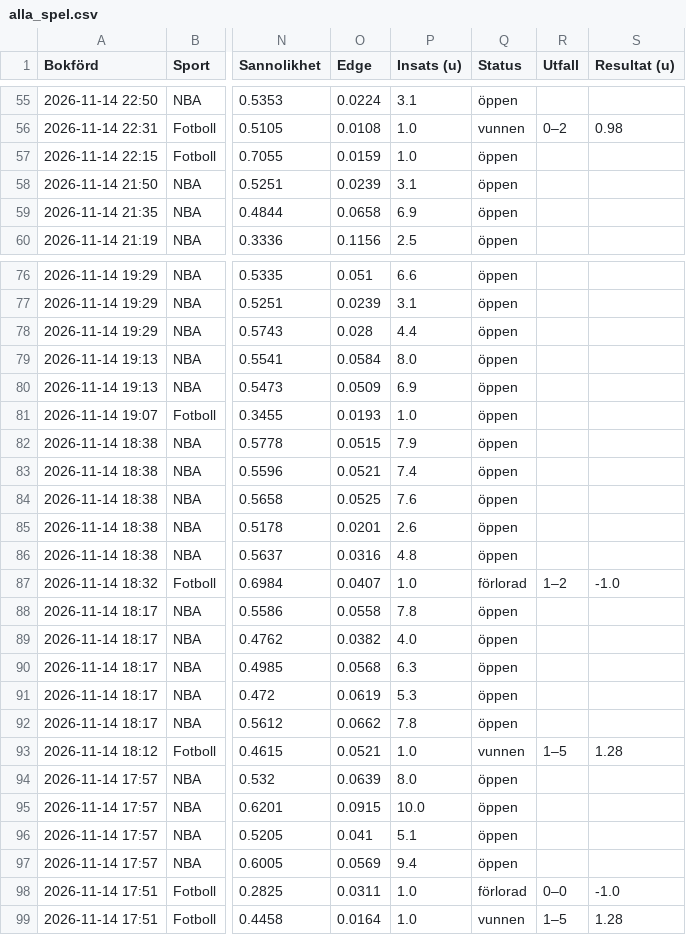
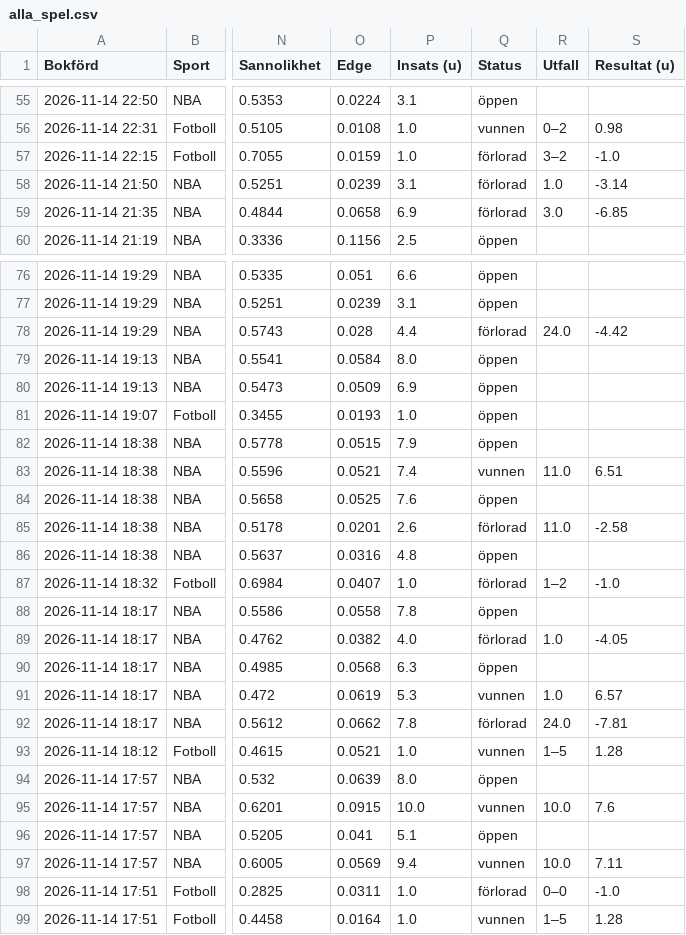
Before and after one commit to FatFockFrank888/propsbot, a CSV file: site/csv/alla_spel.csv, drawn as a sheet; only a part is shown, gaps mark what is left out; the diff covers the shown part only; the diff names each change by its address in the sheet, - before the commit and + after, or states it on an @@ line.

```diff
--- a/site/csv/alla_spel.csv
+++ b/site/csv/alla_spel.csv
-Q57:Q59 (Status): öppen
+Q57:Q59 (Status): förlorad
-R57 (Utfall): (empty)
+R57 (Utfall): 3–2
-S57 (Resultat (u)): (empty)
+S57 (Resultat (u)): -1.0
-R58 (Utfall): (empty)
+R58 (Utfall): 1.0
-S58 (Resultat (u)): (empty)
+S58 (Resultat (u)): -3.14
-R59 (Utfall): (empty)
+R59 (Utfall): 3.0
-S59 (Resultat (u)): (empty)
+S59 (Resultat (u)): -6.85
-Q78 (Status): öppen
+Q78 (Status): förlorad
-R78 (Utfall): (empty)
+R78 (Utfall): 24.0
-S78 (Resultat (u)): (empty)
+S78 (Resultat (u)): -4.42
-Q83 (Status): öppen
+Q83 (Status): vunnen
-R83 (Utfall): (empty)
+R83 (Utfall): 11.0
-S83 (Resultat (u)): (empty)
+S83 (Resultat (u)): 6.51
-Q85 (Status): öppen
+Q85 (Status): förlorad
-R85 (Utfall): (empty)
+R85 (Utfall): 11.0
-S85 (Resultat (u)): (empty)
+S85 (Resultat (u)): -2.58
-Q89 (Status): öppen
+Q89 (Status): förlorad
-R89 (Utfall): (empty)
+R89 (Utfall): 1.0
-S89 (Resultat (u)): (empty)
+S89 (Resultat (u)): -4.05
-Q91 (Status): öppen
+Q91 (Status): vunnen
-R91 (Utfall): (empty)
+R91 (Utfall): 1.0
-S91 (Resultat (u)): (empty)
+S91 (Resultat (u)): 6.57
-Q92 (Status): öppen
+Q92 (Status): förlorad
-R92 (Utfall): (empty)
+R92 (Utfall): 24.0
-S92 (Resultat (u)): (empty)
+S92 (Resultat (u)): -7.81
-Q95 (Status): öppen
+Q95 (Status): vunnen
-R95 (Utfall): (empty)
+R95 (Utfall): 10.0
-S95 (Resultat (u)): (empty)
+S95 (Resultat (u)): 7.6
-Q97 (Status): öppen
+Q97 (Status): vunnen
-R97 (Utfall): (empty)
+R97 (Utfall): 10.0
-S97 (Resultat (u)): (empty)
+S97 (Resultat (u)): 7.11
```
Also changed, not shown: 29 edited cells elsewhere in this file, site/csv/fotboll.csv, site/csv/nba.csv, 18 other files.
